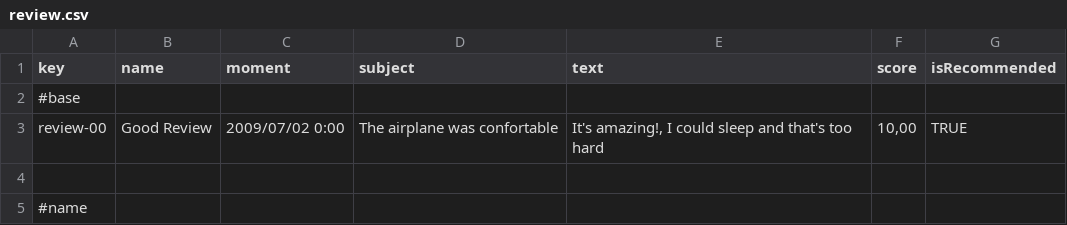
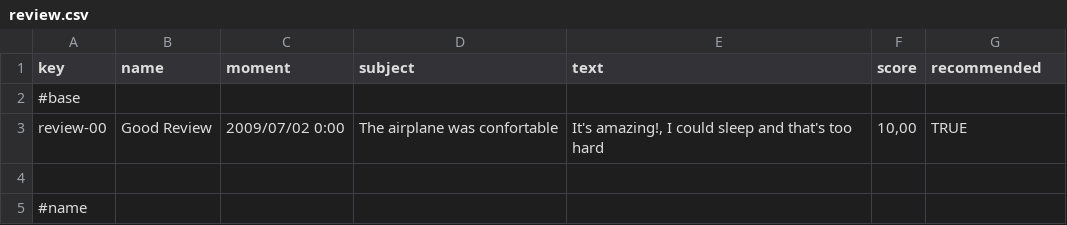
Before and after one commit to DP2-2025-C1-040/Acme-ANS, a CSV file: src/main/resources/WEB-INF/data/sample/review.csv, drawn as a sheet; only a part is shown.

Commit message:
Corrección data

```diff
--- a/src/main/resources/WEB-INF/data/sample/review.csv
+++ b/src/main/resources/WEB-INF/data/sample/review.csv
@@ -1,2 +1,2 @@
-key,name,moment,subject,text,score,isRecommended
+key,name,moment,subject,text,score,recommended
 #base
```
